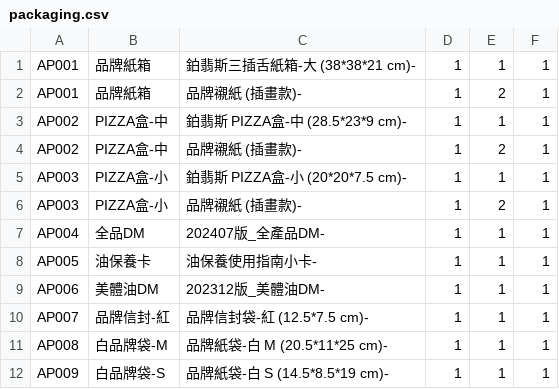
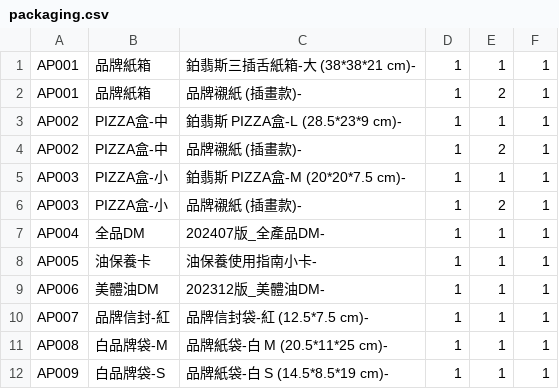
Before and after one commit to ceo-peng/pm-tools, a CSV file: data/packaging.csv, drawn as a sheet.

Commit message:
Update packaging.csv

```diff
--- a/data/packaging.csv
+++ b/data/packaging.csv
@@ -2,5 +2,5 @@ AP001,品牌紙箱,鉑翡斯三插舌紙箱-大 (38*38*21 cm)-,1,1,1
 AP001,品牌紙箱,品牌襯紙 (插畫款)-,1,2,1
-AP002,PIZZA盒-中,鉑翡斯 PIZZA盒-中 (28.5*23*9 cm)-,1,1,1
+AP002,PIZZA盒-中,鉑翡斯 PIZZA盒-L (28.5*23*9 cm)-,1,1,1
 AP002,PIZZA盒-中,品牌襯紙 (插畫款)-,1,2,1
-AP003,PIZZA盒-小,鉑翡斯 PIZZA盒-小 (20*20*7.5 cm)-,1,1,1
+AP003,PIZZA盒-小,鉑翡斯 PIZZA盒-M (20*20*7.5 cm)-,1,1,1
 AP003,PIZZA盒-小,品牌襯紙 (插畫款)-,1,2,1
```
